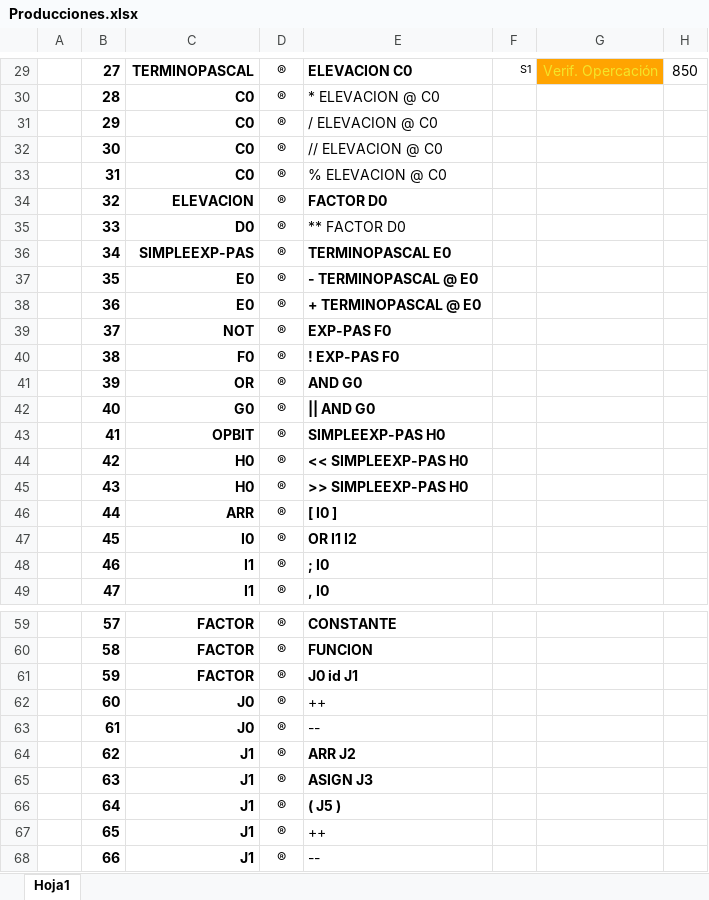
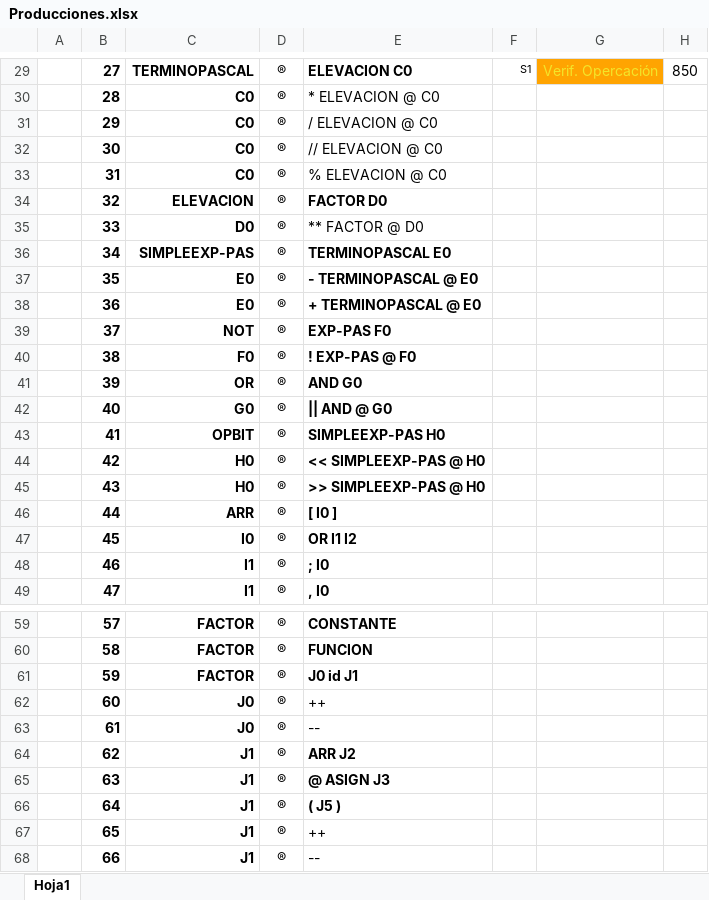
Before and after one commit to EstefanyVelarde/COMPI2020, an Excel workbook: Producciones.xlsx, sheet Hoja1, drawn as a sheet; only a part is shown, gaps mark what is left out; values as stored, in another font and other column widths than the file's, no borders; conditional formats not drawn; the diff covers the shown part only; the diff names each change by its address in the sheet, - before the commit and + after, or states it on an @@ line.

```diff
--- a/Producciones.xlsx (sheet Hoja1)
+++ b/Producciones.xlsx (sheet Hoja1)
-E35: ** FACTOR D0
+E35: ** FACTOR @ D0
-E40: ! EXP-PAS F0
+E40: ! EXP-PAS @ F0
-E42: || AND G0
+E42: || AND @ G0
-E44: << SIMPLEEXP-PAS H0
+E44: << SIMPLEEXP-PAS @ H0
-E45: >> SIMPLEEXP-PAS H0
+E45: >> SIMPLEEXP-PAS @ H0
-E65: ASIGN J3
+E65: @ ASIGN J3
```
Also changed, not shown: 20 edited cells and cell formats elsewhere in this sheet, MatrizSintaxis.xlsx, 15 other files.
